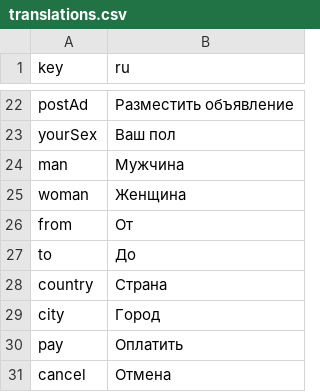
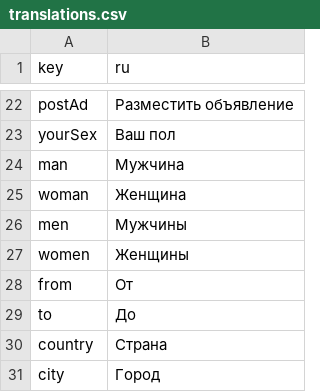
Before and after one commit to Caypoh23/sovchilar, a CSV file: assets/translations/translations.csv, drawn as a sheet; only a part is shown, gaps mark what is left out; the shorter side is filled out with more unchanged rows; the diff names each change by its address in the sheet, - before the commit and + after, or states it on an @@ line.

Commit message:
chore: get user list from server

```diff
--- a/assets/translations/translations.csv
+++ b/assets/translations/translations.csv
+row 26: men | Мужчины
+row 27: women | Женщины
```
Also changed, not shown: 38 other files.
